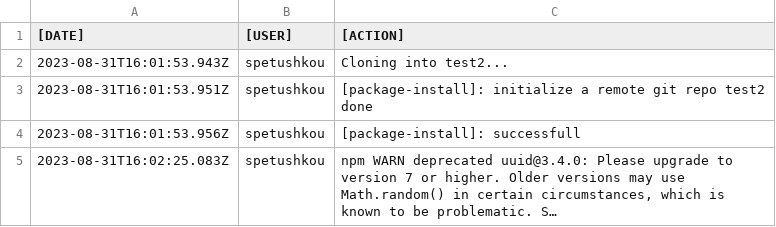
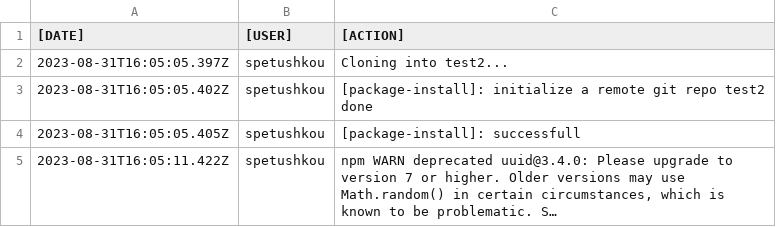
Before and after one commit to raven-devs/create-be-template, a CSV file: spetushkou-log.csv, drawn as a sheet; long unchanged cells end in …; the diff names each change by its address in the sheet, - before the commit and + after, or states it on an @@ line.

```diff
--- a/spetushkou-log.csv
+++ b/spetushkou-log.csv
-A2 ([DATE]): 2023-08-31T16:01:53.943Z
+A2 ([DATE]): 2023-08-31T16:05:05.397Z
-A3 ([DATE]): 2023-08-31T16:01:53.951Z
+A3 ([DATE]): 2023-08-31T16:05:05.402Z
-A4 ([DATE]): 2023-08-31T16:01:53.956Z
+A4 ([DATE]): 2023-08-31T16:05:05.405Z
-A5 ([DATE]): 2023-08-31T16:02:25.083Z
+A5 ([DATE]): 2023-08-31T16:05:11.422Z
```
Also changed, not shown: 1 other file.
